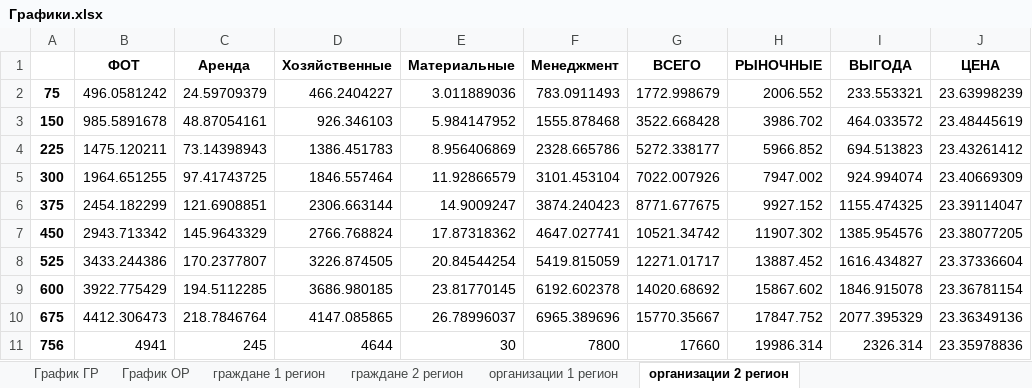
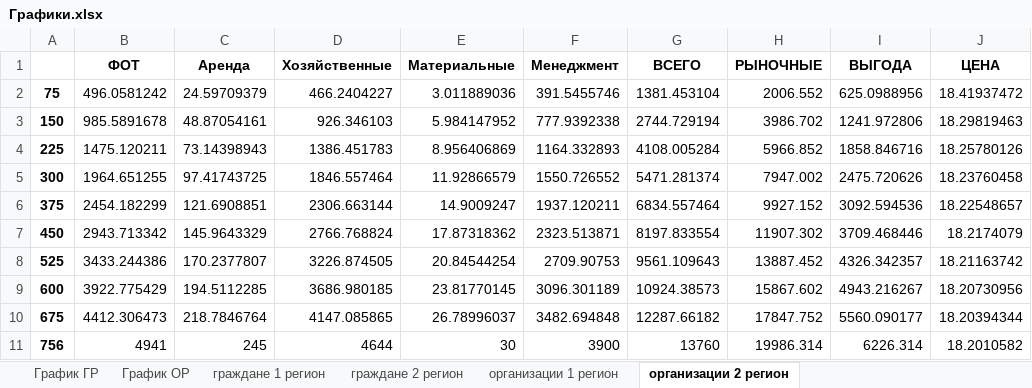
Before and after one commit to ArgentovS/Delegat, an Excel workbook: Графики.xlsx, sheet организации 2 регион, drawn as a sheet; values as stored, in another font and other column widths than the file's, no borders; the diff names each change by its address in the sheet, - before the commit and + after, or states it on an @@ line.

```diff
--- a/Графики.xlsx (sheet организации 2 регион)
+++ b/Графики.xlsx (sheet организации 2 регион)
-F2 (Менеджмент): 783.0911493
+F2 (Менеджмент): 391.5455746
-G2 (ВСЕГО): 1772.998679
+G2 (ВСЕГО): 1381.453104
-I2 (ВЫГОДА): 233.553321
+I2 (ВЫГОДА): 625.0988956
-J2 (ЦЕНА): 23.63998239
+J2 (ЦЕНА): 18.41937472
-F3 (Менеджмент): 1555.878468
+F3 (Менеджмент): 777.9392338
-G3 (ВСЕГО): 3522.668428
+G3 (ВСЕГО): 2744.729194
-I3 (ВЫГОДА): 464.033572
+I3 (ВЫГОДА): 1241.972806
-J3 (ЦЕНА): 23.48445619
+J3 (ЦЕНА): 18.29819463
-F4 (Менеджмент): 2328.665786
+F4 (Менеджмент): 1164.332893
-G4 (ВСЕГО): 5272.338177
+G4 (ВСЕГО): 4108.005284
-I4 (ВЫГОДА): 694.513823
+I4 (ВЫГОДА): 1858.846716
-J4 (ЦЕНА): 23.43261412
+J4 (ЦЕНА): 18.25780126
-F5 (Менеджмент): 3101.453104
+F5 (Менеджмент): 1550.726552
-G5 (ВСЕГО): 7022.007926
+G5 (ВСЕГО): 5471.281374
-I5 (ВЫГОДА): 924.994074
+I5 (ВЫГОДА): 2475.720626
-J5 (ЦЕНА): 23.40669309
+J5 (ЦЕНА): 18.23760458
-F6 (Менеджмент): 3874.240423
+F6 (Менеджмент): 1937.120211
-G6 (ВСЕГО): 8771.677675
+G6 (ВСЕГО): 6834.557464
-I6 (ВЫГОДА): 1155.474325
+I6 (ВЫГОДА): 3092.594536
-J6 (ЦЕНА): 23.39114047
+J6 (ЦЕНА): 18.22548657
-F7 (Менеджмент): 4647.027741
+F7 (Менеджмент): 2323.513871
-G7 (ВСЕГО): 10521.34742
+G7 (ВСЕГО): 8197.833554
-I7 (ВЫГОДА): 1385.954576
+I7 (ВЫГОДА): 3709.468446
-J7 (ЦЕНА): 23.38077205
+J7 (ЦЕНА): 18.2174079
-F8 (Менеджмент): 5419.815059
+F8 (Менеджмент): 2709.90753
-G8 (ВСЕГО): 12271.01717
+G8 (ВСЕГО): 9561.109643
-I8 (ВЫГОДА): 1616.434827
+I8 (ВЫГОДА): 4326.342357
-J8 (ЦЕНА): 23.37336604
+J8 (ЦЕНА): 18.21163742
-F9 (Менеджмент): 6192.602378
+F9 (Менеджмент): 3096.301189
-G9 (ВСЕГО): 14020.68692
+G9 (ВСЕГО): 10924.38573
-I9 (ВЫГОДА): 1846.915078
+I9 (ВЫГОДА): 4943.216267
-J9 (ЦЕНА): 23.36781154
+J9 (ЦЕНА): 18.20730956
-F10 (Менеджмент): 6965.389696
+F10 (Менеджмент): 3482.694848
-G10 (ВСЕГО): 15770.35667
+G10 (ВСЕГО): 12287.66182
-I10 (ВЫГОДА): 2077.395329
+I10 (ВЫГОДА): 5560.090177
-J10 (ЦЕНА): 23.36349136
+J10 (ЦЕНА): 18.20394344
-F11 (Менеджмент): 7800
+F11 (Менеджмент): 3900
-G11 (ВСЕГО): 17660
+G11 (ВСЕГО): 13760
-I11 (ВЫГОДА): 2326.314
+I11 (ВЫГОДА): 6226.314
-J11 (ЦЕНА): 23.35978836
+J11 (ЦЕНА): 18.2010582
```
Also changed, not shown: sheet граждане 2 регион, sheet организации 1 регион, sheet граждане 1 регион, sheet График ОР, sheet График ГР, charts or pictures, organizations_0_region.xlsx, organizations_1_region.xlsx, 3 other files.
